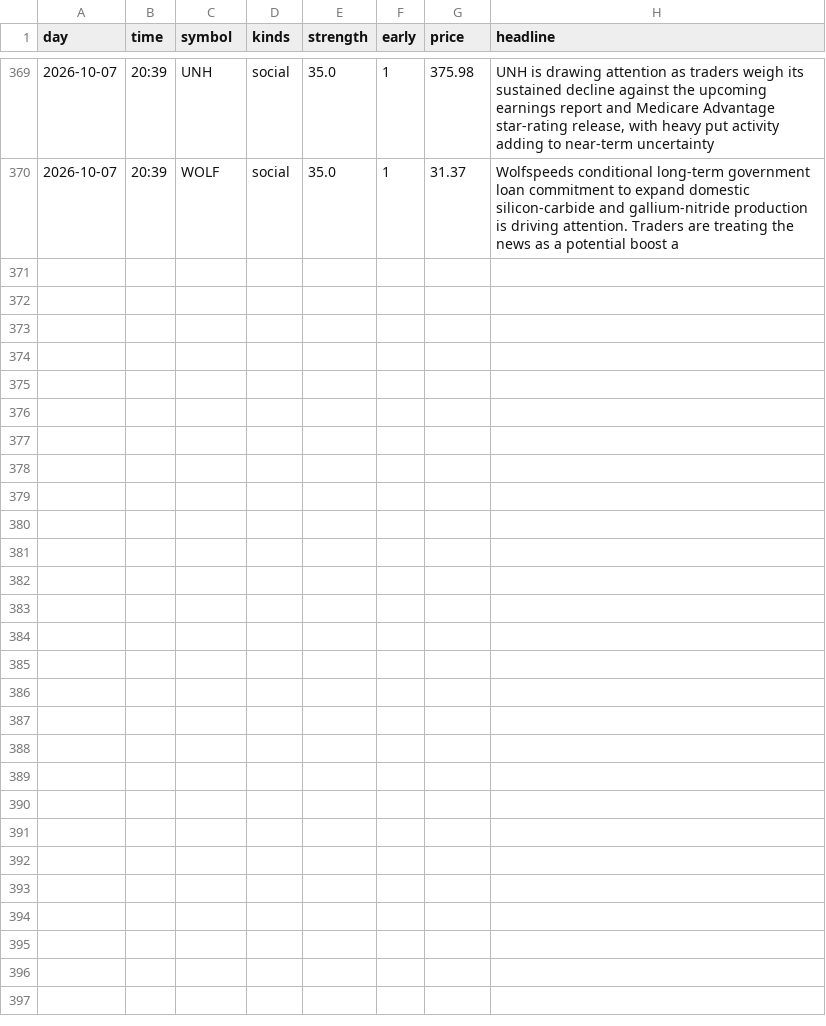
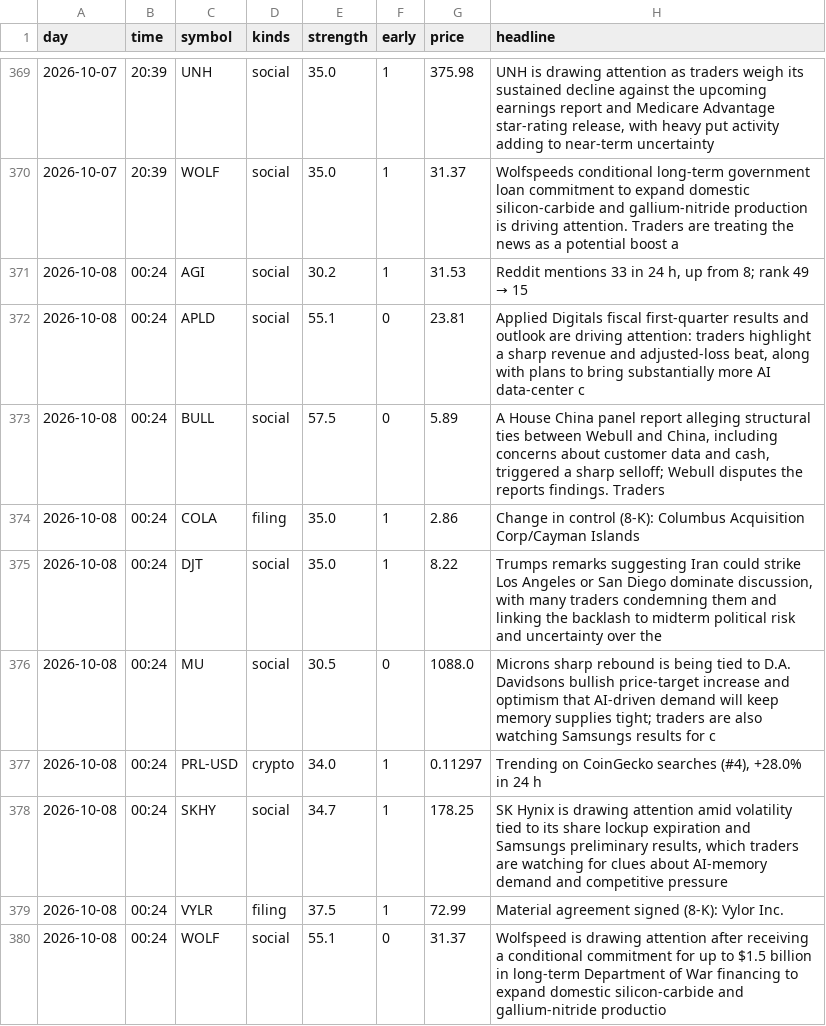
Before and after one commit to jwill736/market-tracker, a CSV file: early_calls.csv, drawn as a sheet; only a part is shown, gaps mark what is left out; the diff names each change by its address in the sheet, - before the commit and + after, or states it on an @@ line.

```diff
--- a/early_calls.csv
+++ b/early_calls.csv
+row 371: 2026-10-08 | 00:24 | AGI | social | 30.2 | 1 | 31.53 | Reddit mentions 33 in 24 h, up from 8; rank 49 → 15
+row 372: 2026-10-08 | 00:24 | APLD | social | 55.1 | 0 | 23.81 | Applied Digitals fiscal first-quarter results and outlook are driving attention: traders highlight a sharp revenue and adjusted-loss beat, along with plans to bring substantially more AI data-center c
+row 373: 2026-10-08 | 00:24 | BULL | social | 57.5 | 0 | 5.89 | A House China panel report alleging structural ties between Webull and China, including concerns about customer data and cash, triggered a sharp selloff; Webull disputes the reports findings. Traders
+row 374: 2026-10-08 | 00:24 | COLA | filing | 35.0 | 1 | 2.86 | Change in control (8-K): Columbus Acquisition Corp/Cayman Islands
+row 375: 2026-10-08 | 00:24 | DJT | social | 35.0 | 1 | 8.22 | Trumps remarks suggesting Iran could strike Los Angeles or San Diego dominate discussion, with many traders condemning them and linking the backlash to midterm political risk and uncertainty over the
+row 376: 2026-10-08 | 00:24 | MU | social | 30.5 | 0 | 1088.0 | Microns sharp rebound is being tied to D.A. Davidsons bullish price-target increase and optimism that AI-driven demand will keep memory supplies tight; traders are also watching Samsungs results for c
+row 377: 2026-10-08 | 00:24 | PRL-USD | crypto | 34.0 | 1 | 0.11297 | Trending on CoinGecko searches (#4), +28.0% in 24 h
+row 378: 2026-10-08 | 00:24 | SKHY | social | 34.7 | 1 | 178.25 | SK Hynix is drawing attention amid volatility tied to its share lockup expiration and Samsungs preliminary results, which traders are watching for clues about AI-memory demand and competitive pressure
+row 379: 2026-10-08 | 00:24 | VYLR | filing | 37.5 | 1 | 72.99 | Material agreement signed (8-K): Vylor Inc.
+row 380: 2026-10-08 | 00:24 | WOLF | social | 55.1 | 0 | 31.37 | Wolfspeed is drawing attention after receiving a conditional commitment for up to $1.5 billion in long-term Department of War financing to expand domestic silicon-carbide and gallium-nitride productio
```
Also changed, not shown: alert_log.csv, alerted.csv, 3 other files.
